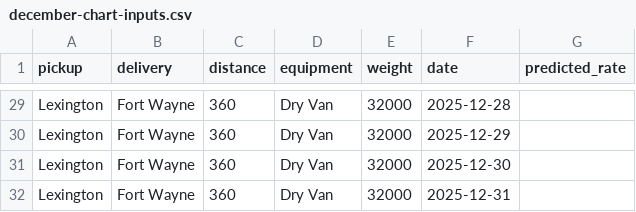
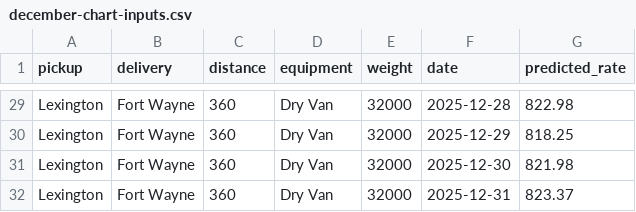
Before and after one commit to Akshat3422/fright-rate-ML-assessment, a CSV file: december-chart-inputs.csv, drawn as a sheet; only a part is shown, gaps mark what is left out; the diff covers the shown part only; the diff names each change by its address in the sheet, - before the commit and + after, or states it on an @@ line.

```diff
--- a/december-chart-inputs.csv
+++ b/december-chart-inputs.csv
-G29 (predicted_rate): (empty)
+G29 (predicted_rate): 822.98
-G30 (predicted_rate): (empty)
+G30 (predicted_rate): 818.25
-G31 (predicted_rate): (empty)
+G31 (predicted_rate): 821.98
-G32 (predicted_rate): (empty)
+G32 (predicted_rate): 823.37
```
Also changed, not shown: 27 edited cells elsewhere in this file, 8 other files.
